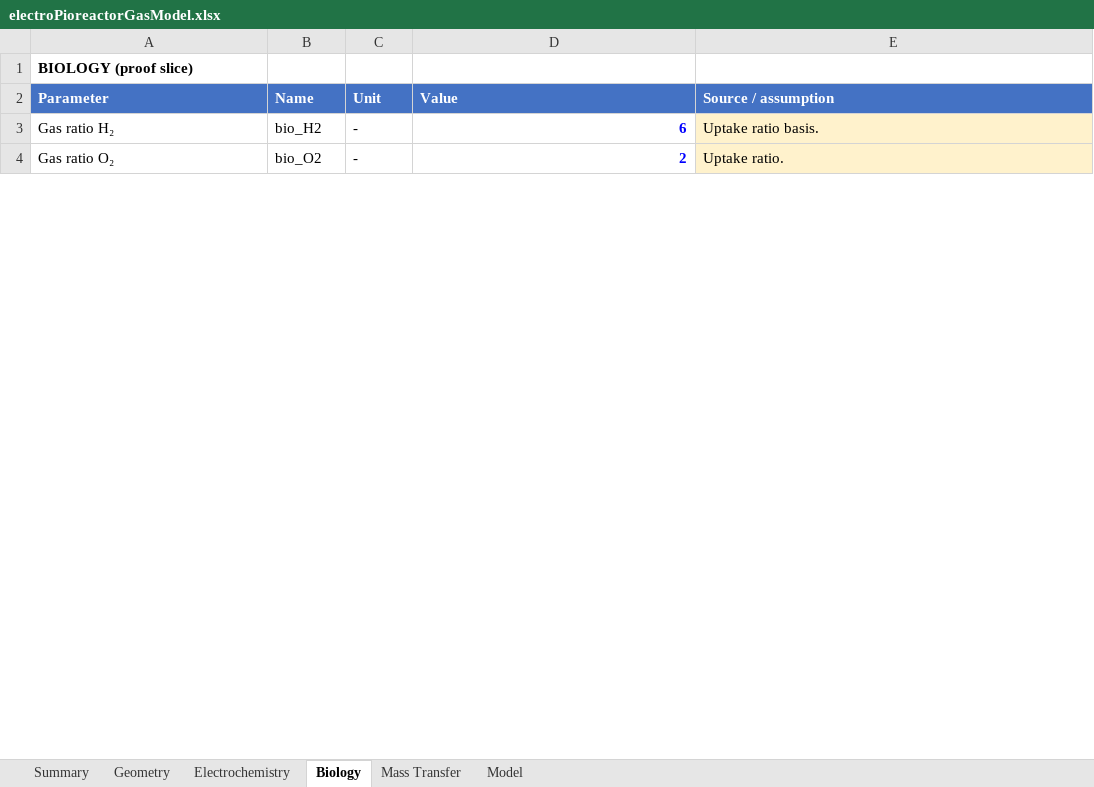
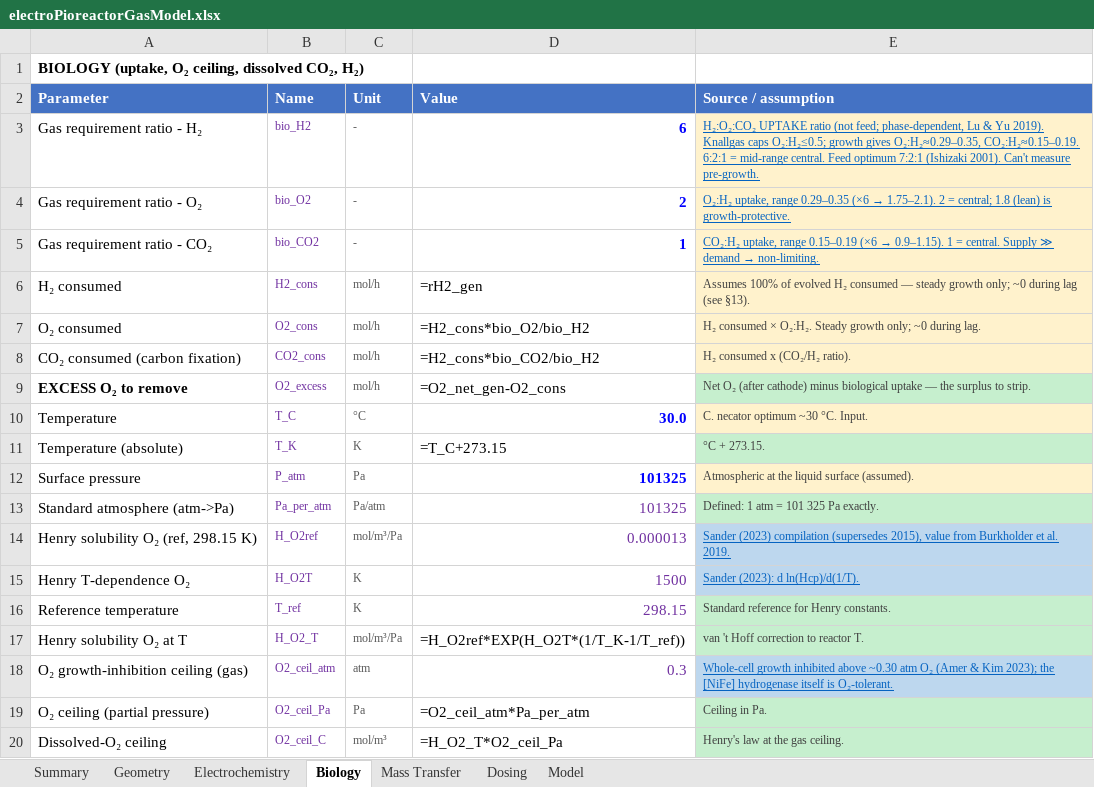
Before and after one commit to amy-bo/electroPioreactor, an Excel workbook: Media/electroPioreactorGasModel.xlsx, sheet Biology, drawn as a sheet; only a part is shown; values as stored, in another font and other column widths than the file's, no borders; formulas without a stored value are shown as written; conditional formats not drawn; the diff covers the shown part only; the diff names each change by its address in the sheet, - before the commit and + after, or states it on an @@ line.

```diff
--- a/Media/electroPioreactorGasModel.xlsx (sheet Biology)
+++ b/Media/electroPioreactorGasModel.xlsx (sheet Biology)
+sheet tab: Dosing
-A1 (Parameter): BIOLOGY (proof slice)
+A1 (Parameter): BIOLOGY (uptake, O₂ ceiling, dissolved CO₂, H₂)
-A3 (Parameter): Gas ratio H₂
+A3 (Parameter): Gas requirement ratio - H₂
@@ B3:C4 text size: smaller @@
-B3:B4 text colour: black
+B3:B4 text colour: #7030A0
-C3:C4 text colour: black
+C3:C4 text colour: #595959
-E3 (Source / assumption): Uptake ratio basis.
+E3 (Source / assumption): H₂:O₂:CO₂ UPTAKE ratio (not feed; phase-dependent, Lu & Yu 2019). Knallgas caps O₂:H₂≤0.5; growth gives O₂:H₂≈0.29–0.35, CO₂:H₂≈0.15–0.19. 6:2:1 = mid-range central. Feed optimum 7:2:1 (Ishizaki 2001). Can't measure pre-growth.
@@ E3:E4 text size: smaller, underline: off → on, text colour: black → #0563C1 @@
-A4 (Parameter): Gas ratio O₂
+A4 (Parameter): Gas requirement ratio - O₂
@@ E4 (Source / assumption): Uptake ratio. → O₂:H₂ uptake, range 0.29–0.35 (×6 → 1.75–2.1). 2 = central; 1.8 (lean) is growth-protective. @@
+row 5: Gas requirement ratio - CO₂ | bio_CO2 | - | 1 | CO₂:H₂ uptake, range 0.15–0.19 (×6 → 0.9–1.15). 1 = central. Supply ≫ demand → non-limiting.
+row 6: H₂ consumed | H2_cons | mol/h | =rH2_gen | Assumes 100% of evolved H₂ consumed — steady growth only; ~0 during lag (see §13).
+row 7: O₂ consumed | O2_cons | mol/h | =H2_cons*bio_O2/bio_H2 | H₂ consumed × O₂:H₂. Steady growth only; ~0 during lag.
+row 8: CO₂ consumed (carbon fixation) | CO2_cons | mol/h | =H2_cons*bio_CO2/bio_H2 | H₂ consumed x (CO₂/H₂ ratio).
+row 9: EXCESS O₂ to remove | O2_excess | mol/h | =O2_net_gen-O2_cons | Net O₂ (after cathode) minus biological uptake — the surplus to strip.
+row 10: Temperature | T_C | °C | 30.0 | C. necator optimum ~30 °C. Input.
+row 11: Temperature (absolute) | T_K | K | =T_C+273.15 | °C + 273.15.
+row 12: Surface pressure | P_atm | Pa | 101325 | Atmospheric at the liquid surface (assumed).
+row 13: Standard atmosphere (atm->Pa) | Pa_per_atm | Pa/atm | 101325 | Defined: 1 atm = 101 325 Pa exactly.
+row 14: Henry solubility O₂ (ref, 298.15 K) | H_O2ref | mol/m³/Pa | 0.000013 | Sander (2023) compilation (supersedes 2015), value from Burkholder et al. 2019.
+row 15: Henry T-dependence O₂ | H_O2T | K | 1500 | Sander (2023): d ln(Hcp)/d(1/T).
+row 16: Reference temperature | T_ref | K | 298.15 | Standard reference for Henry constants.
+row 17: Henry solubility O₂ at T | H_O2_T | mol/m³/Pa | =H_O2ref*EXP(H_O2T*(1/T_K-1/T_ref)) | van 't Hoff correction to reactor T.
+row 18: O₂ growth-inhibition ceiling (gas) | O2_ceil_atm | atm | 0.3 | Whole-cell growth inhibited above ~0.30 atm O₂ (Amer & Kim 2023); the [NiFe] hydrogenase itself is O₂-tolerant.
+row 19: O₂ ceiling (partial pressure) | O2_ceil_Pa | Pa | =O2_ceil_atm*Pa_per_atm | Ceiling in Pa.
+row 20: Dissolved-O₂ ceiling | O2_ceil_C | mol/m³ | =H_O2_T*O2_ceil_Pa | Henry's law at the gas ceiling.
```
Also changed, not shown: 21 added rows, 5 edited cells and cell formats elsewhere in this sheet, sheet Mass Transfer, sheet Geometry, sheet Electrochemistry, sheet Summary.
